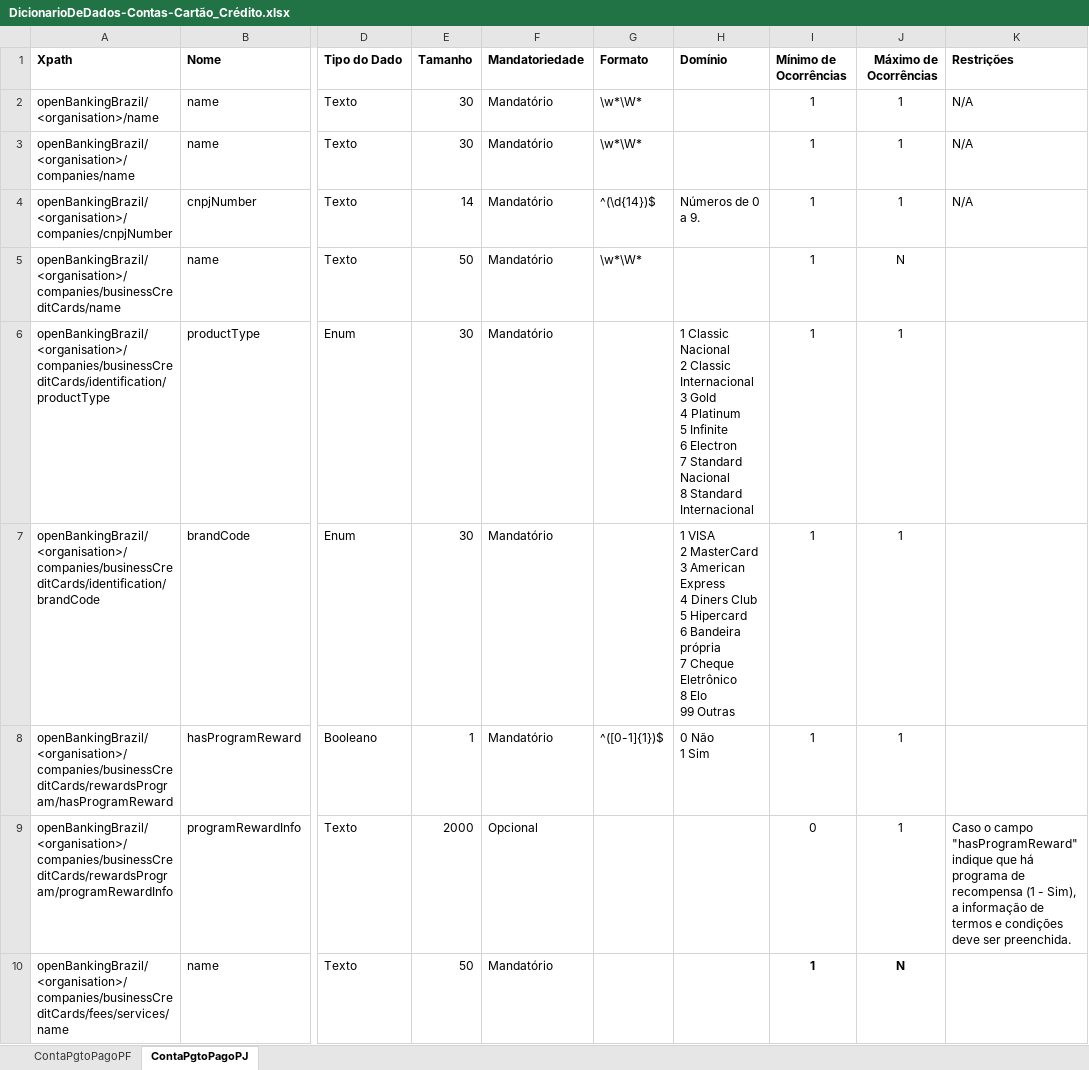
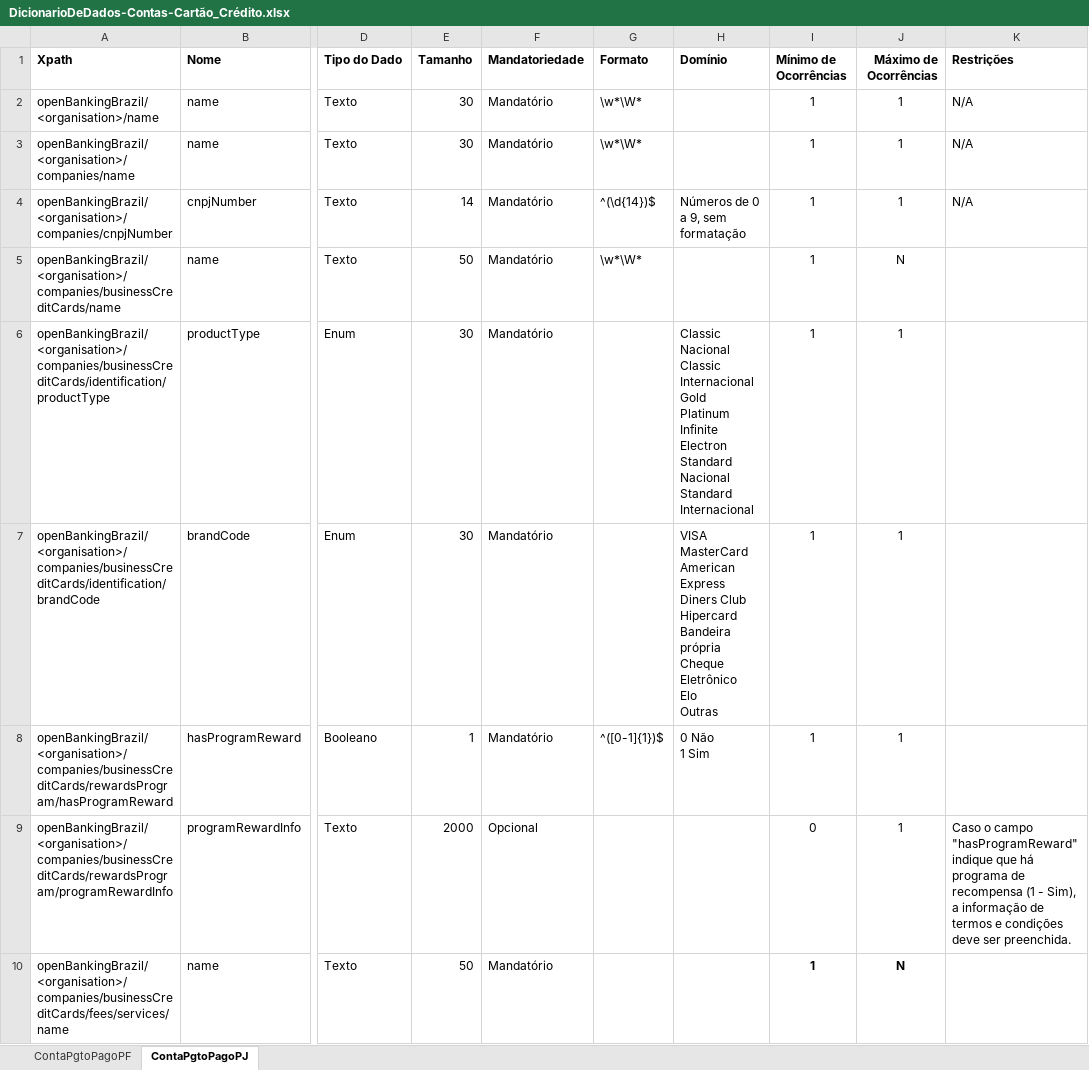
Before and after one commit to OpenBanking-Brasil/areadesenvolvedor, an Excel workbook: DicionarioDeDados-Contas-Cartão_Crédito.xlsx, sheet ContaPgtoPagoPJ, drawn as a sheet; only a part is shown, gaps mark what is left out; values as stored, in another font and other column widths than the file's, no borders; ↵ is a line break in a cell; the diff covers the shown part only; the diff names each change by its address in the sheet, - before the commit and + after, or states it on an @@ line.

```diff
--- a/DicionarioDeDados-Contas-Cartão_Crédito.xlsx (sheet ContaPgtoPagoPJ)
+++ b/DicionarioDeDados-Contas-Cartão_Crédito.xlsx (sheet ContaPgtoPagoPJ)
-H4 (Domínio): Números de 0 a 9.
+H4 (Domínio): Números de 0 a 9, sem formatação
-H6 (Domínio): 1 Classic Nacional ↵ 2 Classic Internacional ↵ 3 Gold ↵ 4 Platinum ↵ 5 Infinite ↵ 6 Electron ↵ 7 Standard Nacional ↵ 8 Standard Internacional
+H6 (Domínio): Classic Nacional ↵ Classic Internacional ↵ Gold ↵ Platinum ↵ Infinite ↵ Electron ↵ Standard Nacional ↵ Standard Internacional
-H7 (Domínio): 1 VISA ↵ 2 MasterCard ↵ 3 American Express ↵ 4 Diners Club ↵ 5 Hipercard ↵ 6 Bandeira própria ↵ 7 Cheque Eletrônico ↵ 8 Elo ↵ 99 Outras
+H7 (Domínio): VISA ↵ MasterCard ↵ American Express ↵ Diners Club ↵ Hipercard ↵ Bandeira própria ↵ Cheque Eletrônico ↵ Elo ↵ Outras
```
Also changed, not shown: 3 edited cells and cell formats elsewhere in this sheet, sheet ContaPgtoPagoPF, DicionarioDeDados-Antec Recebíveis.xlsx, DicionarioDeDados-Contas.xlsx, 2 other files.
